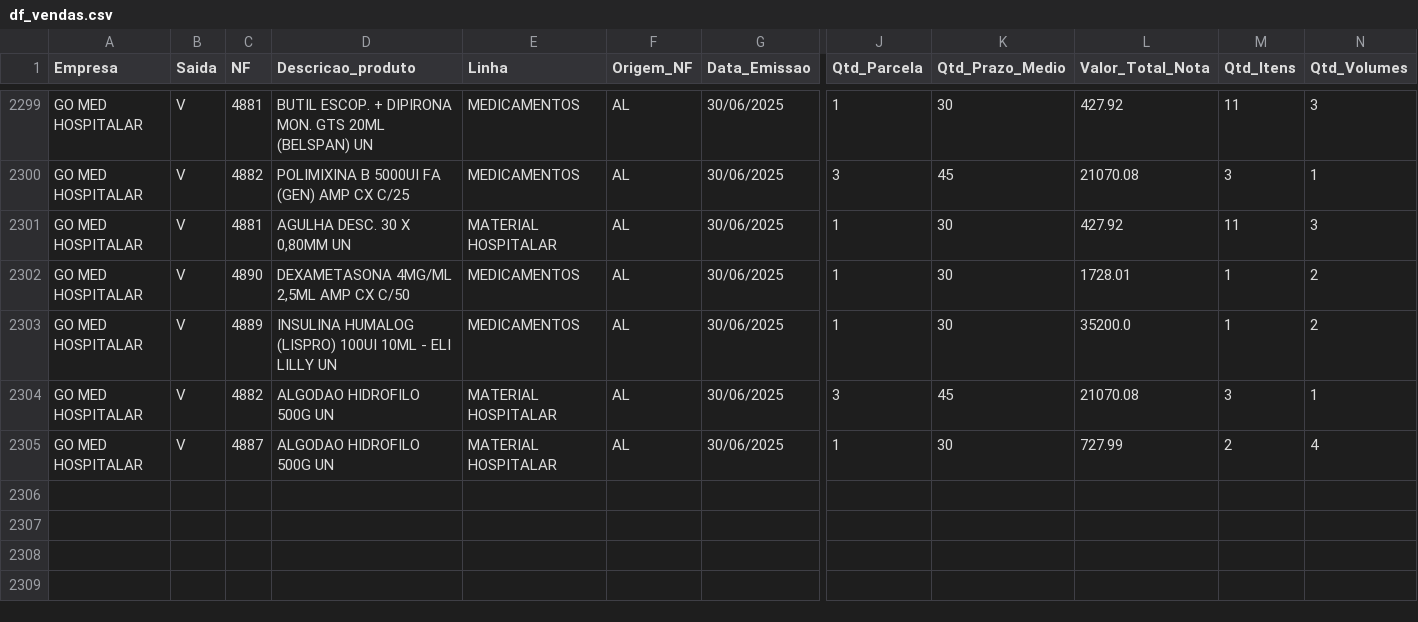
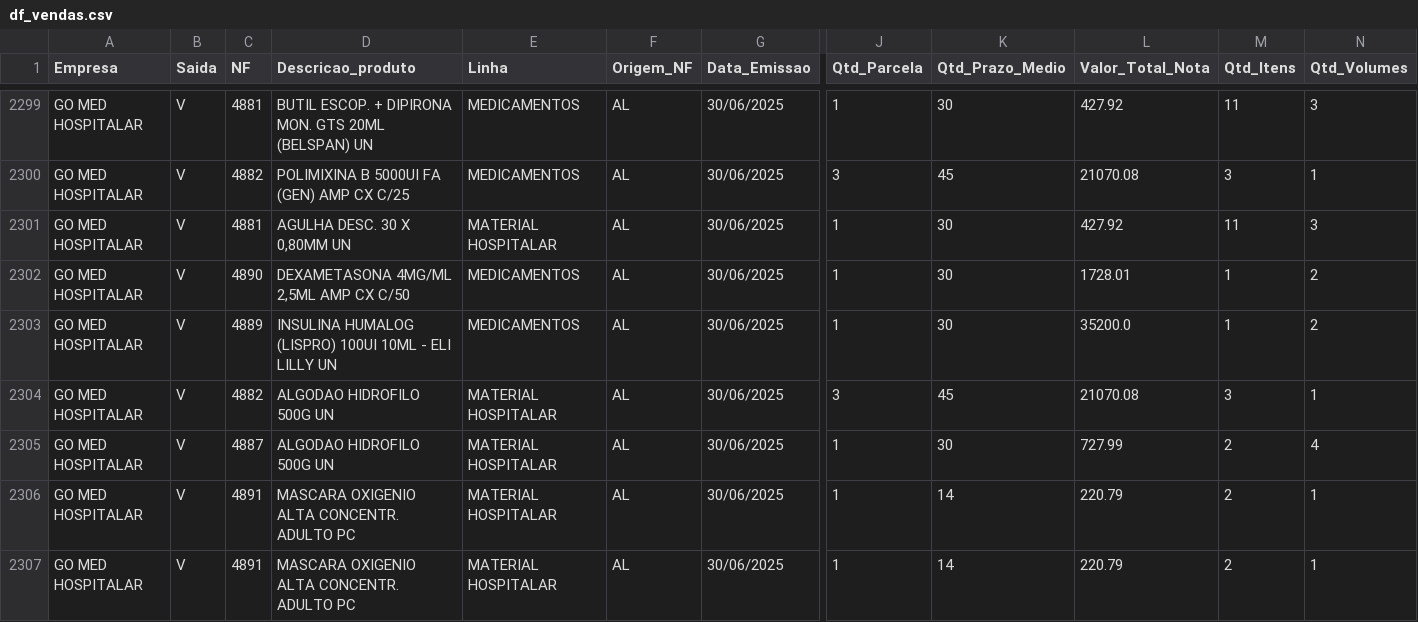
Before and after one commit to RoqueChristian/go-med-mob, a CSV file: df_vendas.csv, drawn as a sheet; only a part is shown, gaps mark what is left out; rows hold the shown columns only; the diff names each change by its address in the sheet, - before the commit and + after, or states it on an @@ line.

Commit message:
Add files via upload

```diff
--- a/df_vendas.csv
+++ b/df_vendas.csv
+row 2306: GO MED HOSPITALAR | V | 4891 | MASCARA OXIGENIO ALTA CONCENTR. ADULTO PC | MATERIAL HOSPITALAR | AL | 30/06/2025 | 1 | 14 | 220.79 | 2 | 1
+row 2307: GO MED HOSPITALAR | V | 4891 | MASCARA OXIGENIO ALTA CONCENTR. ADULTO PC | MATERIAL HOSPITALAR | AL | 30/06/2025 | 1 | 14 | 220.79 | 2 | 1
```
